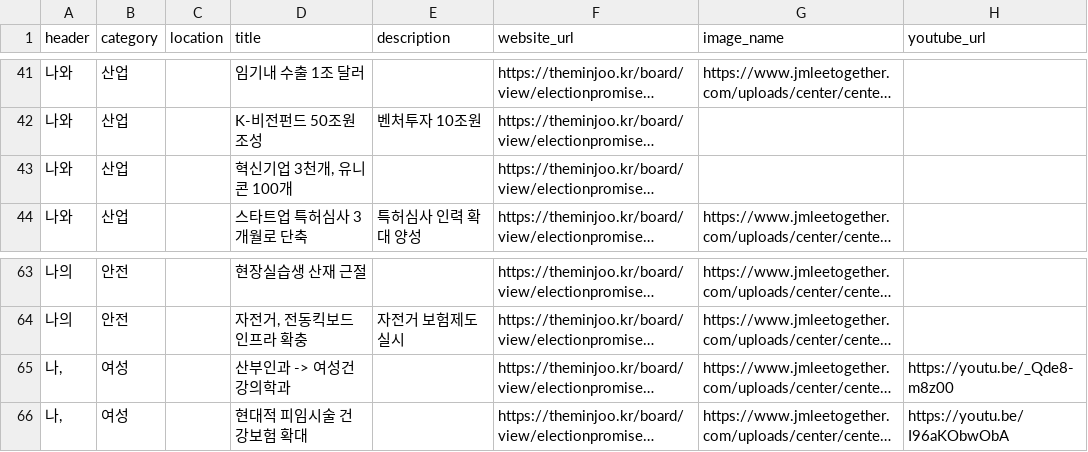
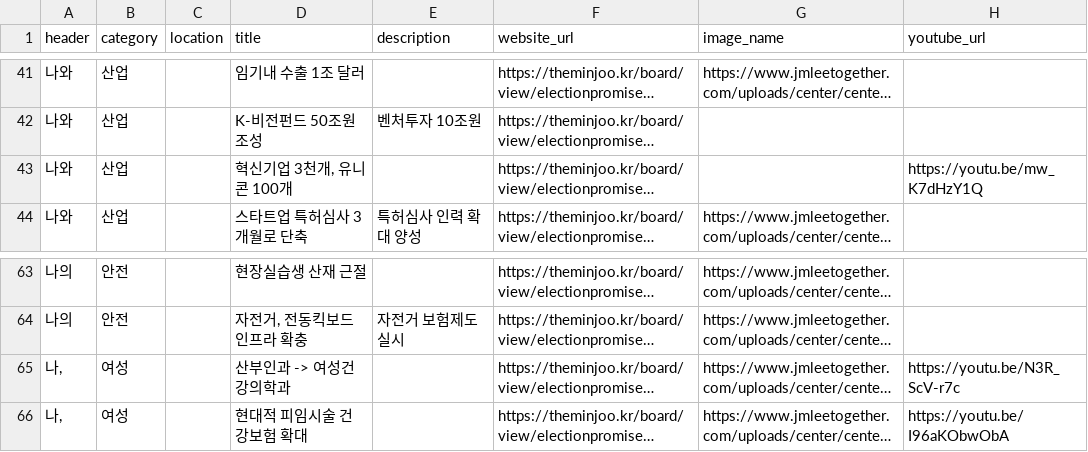
Before and after one commit to p4u-jm/p4u-jm.github.io, a CSV file: data/pledges_interest.csv, drawn as a sheet; only a part is shown, gaps mark what is left out; long unchanged cells end in …; the diff names each change by its address in the sheet, - before the commit and + after, or states it on an @@ line.

Commit message:
Update pledges_interest.csv

```diff
--- a/data/pledges_interest.csv
+++ b/data/pledges_interest.csv
-H43 (youtube_url): (empty)
+H43 (youtube_url): https://youtu.be/mw_K7dHzY1Q
-H65 (youtube_url): https://youtu.be/_Qde8-m8z00
+H65 (youtube_url): https://youtu.be/N3R_ScV-r7c
```
